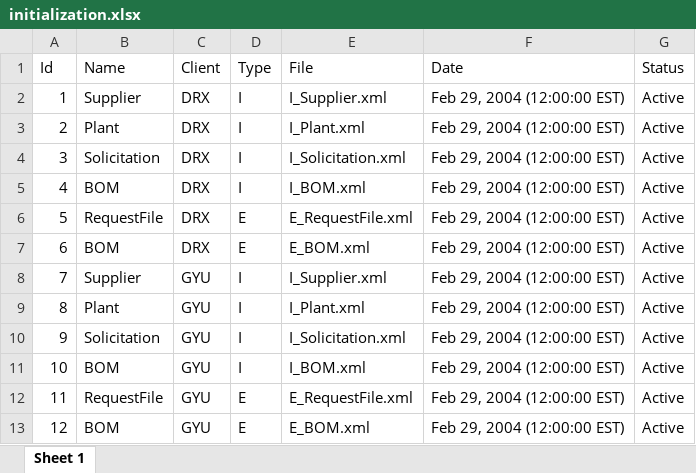
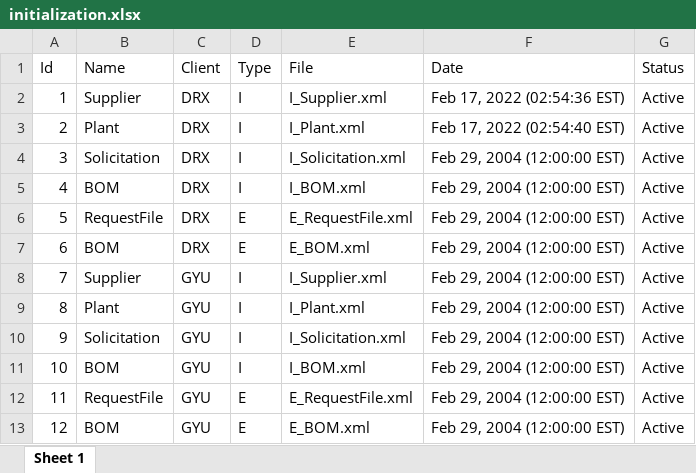
Before and after one commit to farms4life2016/VSCode-Test, an Excel workbook: init/initialization.xlsx, sheet Sheet 1, drawn as a sheet; values as stored, in another font and other column widths than the file's, no borders; the diff names each change by its address in the sheet, - before the commit and + after, or states it on an @@ line.

```diff
--- a/init/initialization.xlsx (sheet Sheet 1)
+++ b/init/initialization.xlsx (sheet Sheet 1)
-F2 (Date): Feb 29, 2004 (12:00:00 EST)
+F2 (Date): Feb 17, 2022 (02:54:36 EST)
-F3 (Date): Feb 29, 2004 (12:00:00 EST)
+F3 (Date): Feb 17, 2022 (02:54:40 EST)
```
Also changed, not shown: 17 other files.
